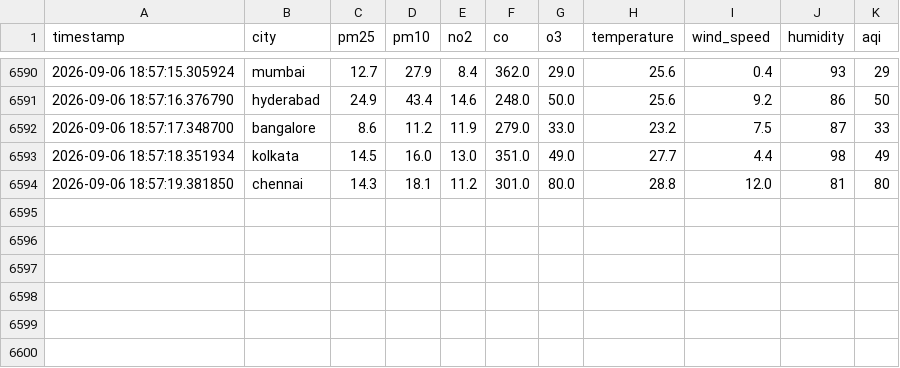
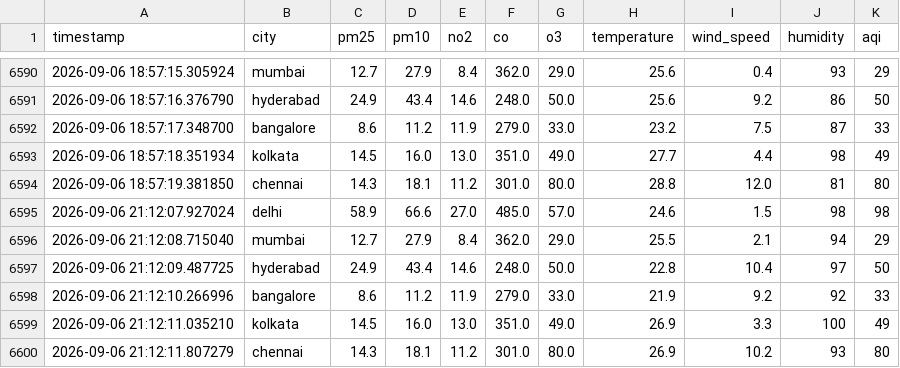
Before and after one commit to MarkPrabhu4/data-collection, a CSV file: data/aqi_data.csv, drawn as a sheet; only a part is shown, gaps mark what is left out; the diff names each change by its address in the sheet, - before the commit and + after, or states it on an @@ line.

```diff
--- a/data/aqi_data.csv
+++ b/data/aqi_data.csv
+row 6595: 2026-09-06 21:12:07.927024 | delhi | 58.9 | 66.6 | 27.0 | 485.0 | 57.0 | 24.6 | 1.5 | 98 | 98
+row 6596: 2026-09-06 21:12:08.715040 | mumbai | 12.7 | 27.9 | 8.4 | 362.0 | 29.0 | 25.5 | 2.1 | 94 | 29
+row 6597: 2026-09-06 21:12:09.487725 | hyderabad | 24.9 | 43.4 | 14.6 | 248.0 | 50.0 | 22.8 | 10.4 | 97 | 50
+row 6598: 2026-09-06 21:12:10.266996 | bangalore | 8.6 | 11.2 | 11.9 | 279.0 | 33.0 | 21.9 | 9.2 | 92 | 33
+row 6599: 2026-09-06 21:12:11.035210 | kolkata | 14.5 | 16.0 | 13.0 | 351.0 | 49.0 | 26.9 | 3.3 | 100 | 49
+row 6600: 2026-09-06 21:12:11.807279 | chennai | 14.3 | 18.1 | 11.2 | 301.0 | 80.0 | 26.9 | 10.2 | 93 | 80
```
